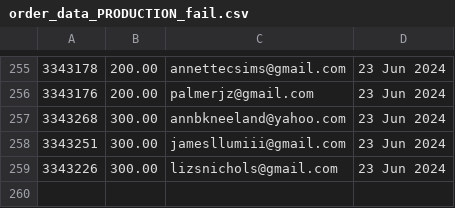
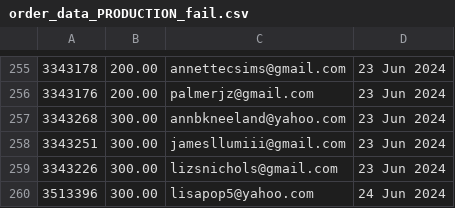
Before and after one commit to required777/TD-Testing-ffcsa_scripts, a CSV file: localline/data/order_data_PRODUCTION_fail.csv, drawn as a sheet; only a part is shown, gaps mark what is left out.

```diff
--- a/localline/data/order_data_PRODUCTION_fail.csv
+++ b/localline/data/order_data_PRODUCTION_fail.csv
@@ -259 +259,2 @@
 3343226,300.00,lizsnichols@gmail.com,23 Jun 2024
+3513396,300.00,lisapop5@yahoo.com,24 Jun 2024
```
Also changed, not shown: localline/data/order_data_PRODUCTION_success.csv.
